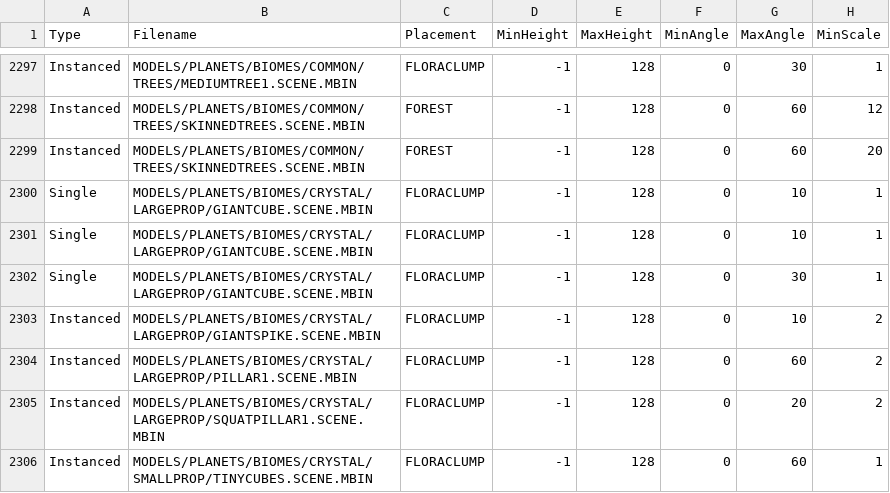
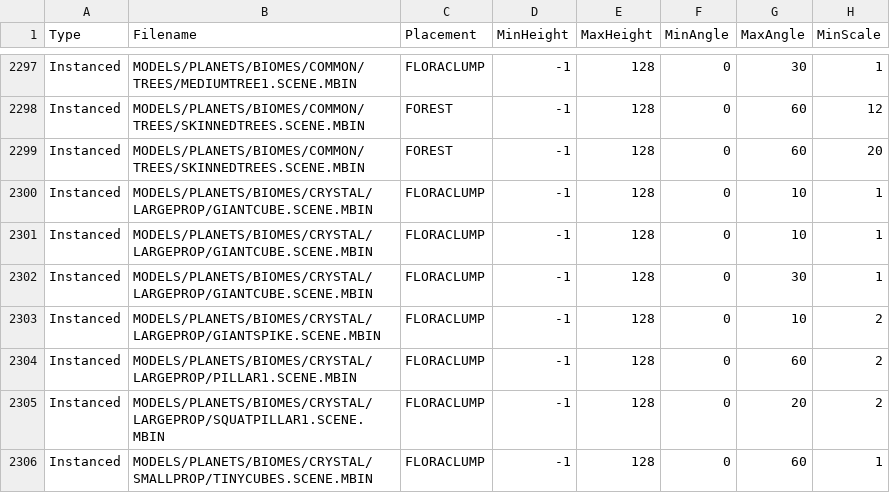
Before and after one commit to SunnySummit/PLUMGEN, a CSV file: _Biome Templates/_Vanilla+Pre NMS.csv, drawn as a sheet; only a part is shown, gaps mark what is left out; the diff names each change by its address in the sheet, - before the commit and + after, or states it on an @@ line.

```diff
--- a/_Biome Templates/_Vanilla+Pre NMS.csv
+++ b/_Biome Templates/_Vanilla+Pre NMS.csv
-A2300:A2302 (Type): Single
+A2300:A2302 (Type): Instanced
```
Also changed, not shown: 6 other files.
